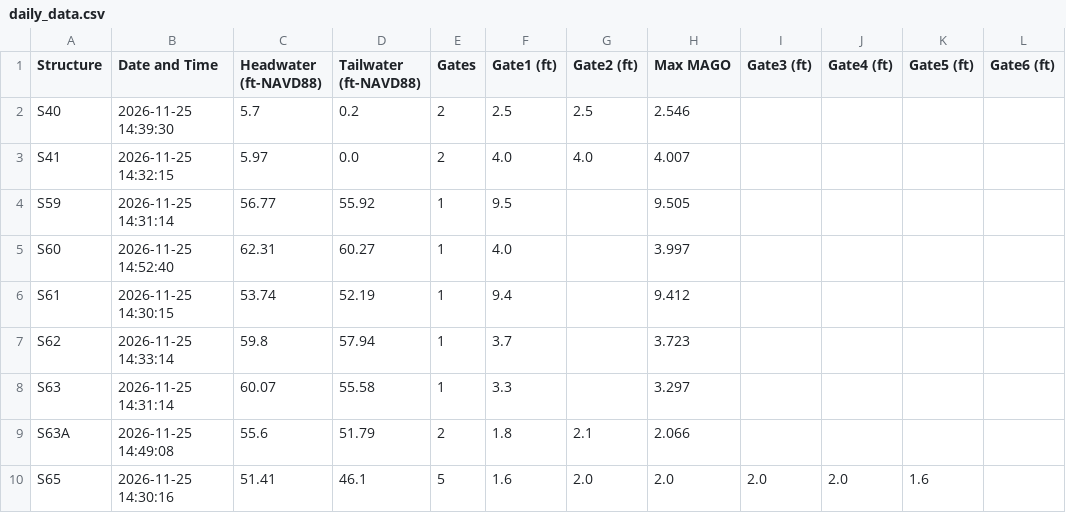
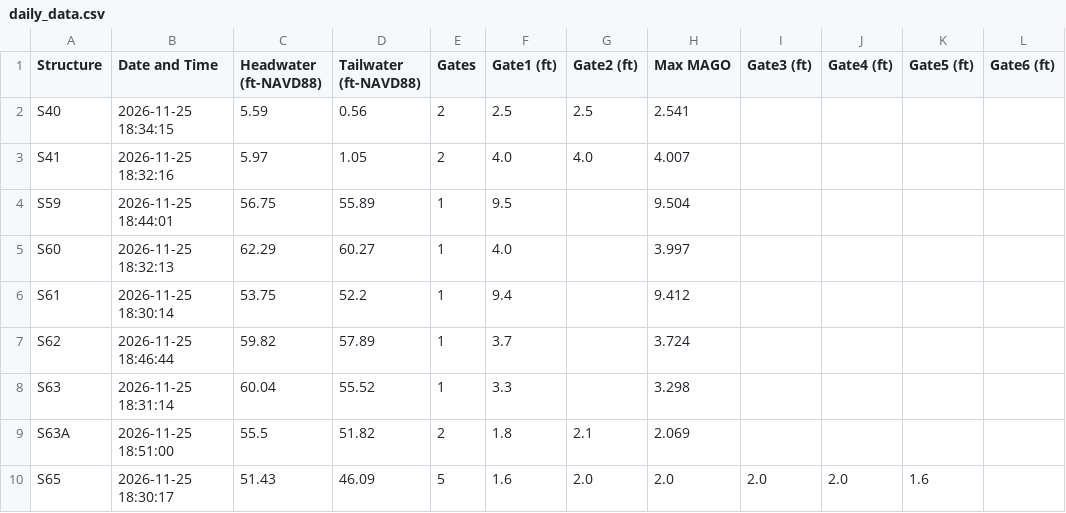
Before and after one commit to tdessalegne/Pollynomial-Fitted-MAGO-Calculator-Ver3.1, a CSV file: daily_data.csv, drawn as a sheet; only a part is shown; the diff covers the shown part only.

Commit message:
Daily update: 2026-11-25

```diff
--- a/daily_data.csv
+++ b/daily_data.csv
@@ -1,10 +1,10 @@
 Structure,Date and Time,Headwater (ft-NAVD88),Tailwater (ft-NAVD88),Gates,Gate1 (ft),Gate2 (ft),Max MAGO,Gate3 (ft),Gate4 (ft),Gate5 (ft),Gate6 (ft)
-S40,2026-11-25 14:39:30,5.7,0.2,2,2.5,2.5,2.546,,,,
-S41,2026-11-25 14:32:15,5.97,0.0,2,4.0,4.0,4.007,,,,
-S59,2026-11-25 14:31:14,56.77,55.92,1,9.5,,9.505,,,,
-S60,2026-11-25 14:52:40,62.31,60.27,1,4.0,,3.997,,,,
-S61,2026-11-25 14:30:15,53.74,52.19,1,9.4,,9.412,,,,
-S62,2026-11-25 14:33:14,59.8,57.94,1,3.7,,3.723,,,,
-S63,2026-11-25 14:31:14,60.07,55.58,1,3.3,,3.297,,,,
-S63A,2026-11-25 14:49:08,55.6,51.79,2,1.8,2.1,2.066,,,,
-S65,2026-11-25 14:30:16,51.41,46.1,5,1.6,2.0,2.0,2.0,2.0,1.6,
+S40,2026-11-25 18:34:15,5.59,0.56,2,2.5,2.5,2.541,,,,
+S41,2026-11-25 18:32:16,5.97,1.05,2,4.0,4.0,4.007,,,,
+S59,2026-11-25 18:44:01,56.75,55.89,1,9.5,,9.504,,,,
+S60,2026-11-25 18:32:13,62.29,60.27,1,4.0,,3.997,,,,
+S61,2026-11-25 18:30:14,53.75,52.2,1,9.4,,9.412,,,,
+S62,2026-11-25 18:46:44,59.82,57.89,1,3.7,,3.724,,,,
+S63,2026-11-25 18:31:14,60.04,55.52,1,3.3,,3.298,,,,
+S63A,2026-11-25 18:51:00,55.5,51.82,2,1.8,2.1,2.069,,,,
+S65,2026-11-25 18:30:17,51.43,46.09,5,1.6,2.0,2.0,2.0,2.0,1.6,
```
Also changed, not shown: 96 edited cells elsewhere in this file.
